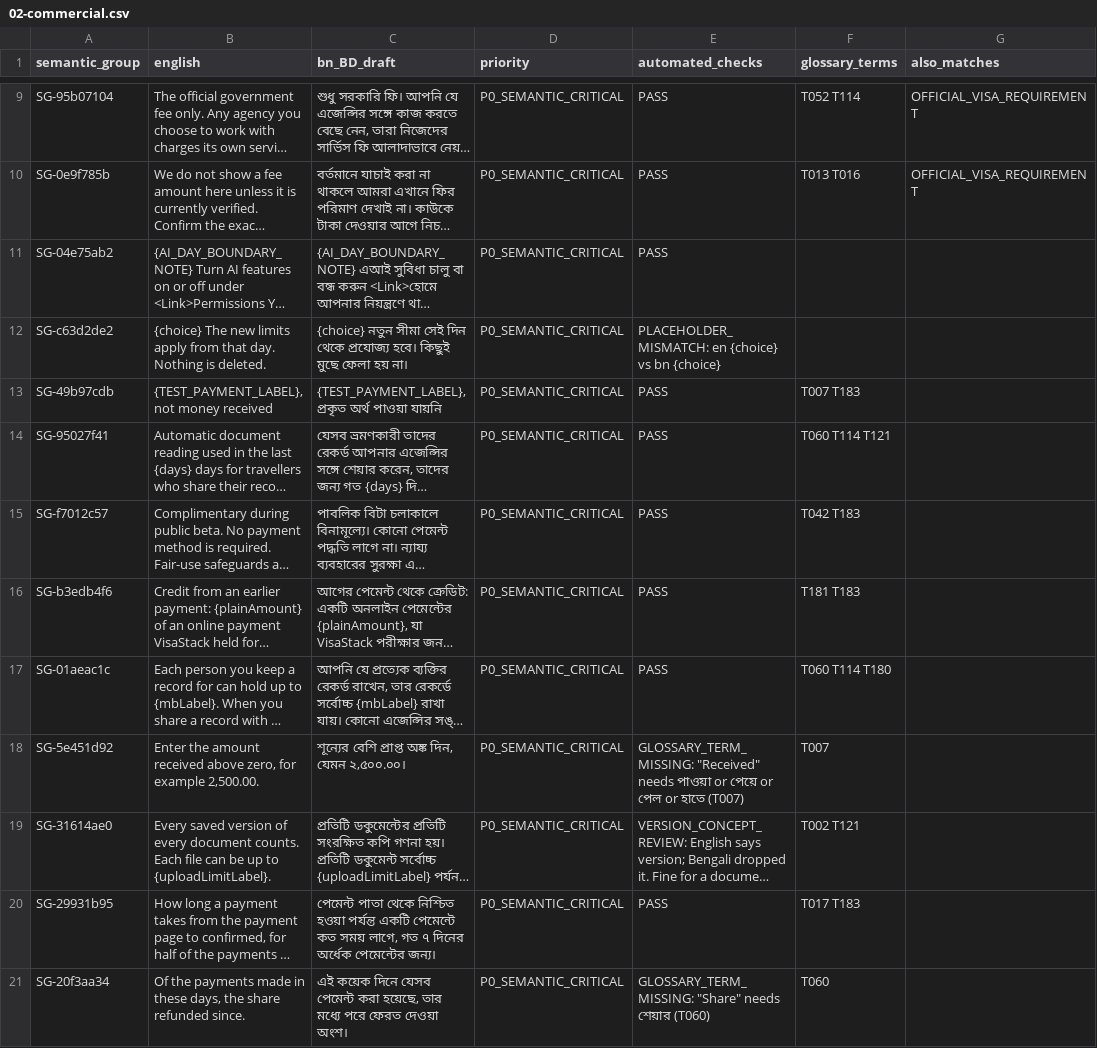
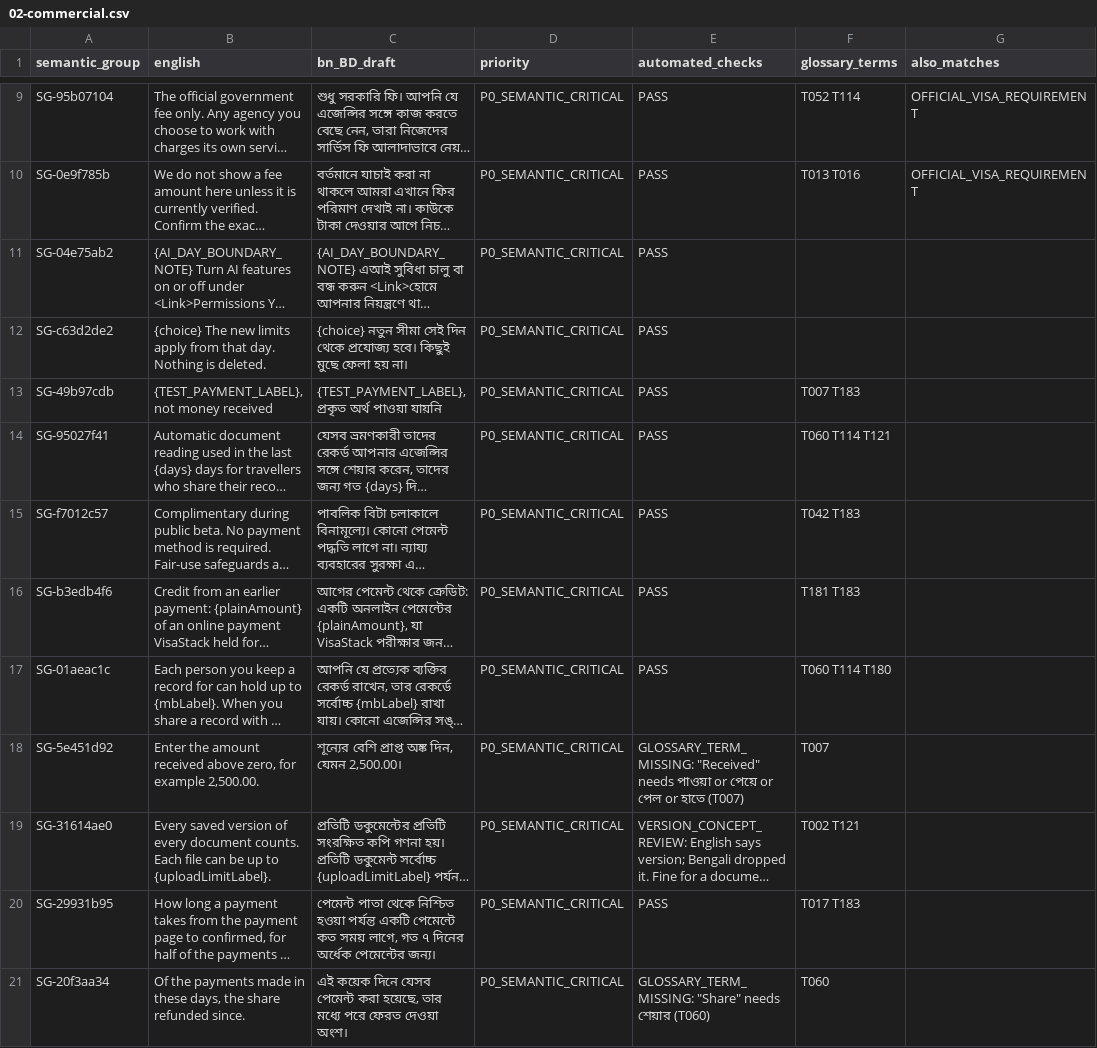
Before and after one commit to sadatnitex/visastack, a CSV file: docs/localization/data/review-queues/02-commercial.csv, drawn as a sheet; only a part is shown, gaps mark what is left out; long unchanged cells end in …; the diff names each change by its address in the sheet, - before the commit and + after, or states it on an @@ line.

```diff
--- a/docs/localization/data/review-queues/02-commercial.csv
+++ b/docs/localization/data/review-queues/02-commercial.csv
-E12 (automated_checks): PLACEHOLDER_MISMATCH: en {choice} vs bn {choice}
+E12 (automated_checks): PASS
-C18 (bn_BD_draft): শূন্যের বেশি প্রাপ্ত অঙ্ক দিন, যেমন ২,৫০০.০০।
+C18 (bn_BD_draft): শূন্যের বেশি প্রাপ্ত অঙ্ক দিন, যেমন 2,500.00।
```
Also changed, not shown: docs/localization/data/FLAGGED_AUDIT.csv, docs/localization/data/review-queues/01-ordinary-ui.csv, 37 other files.
